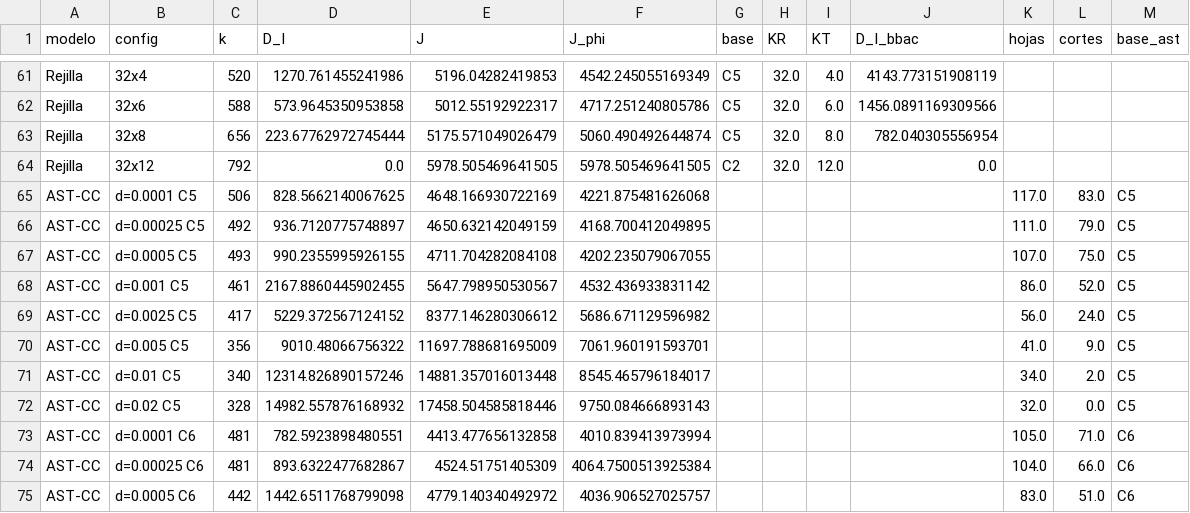
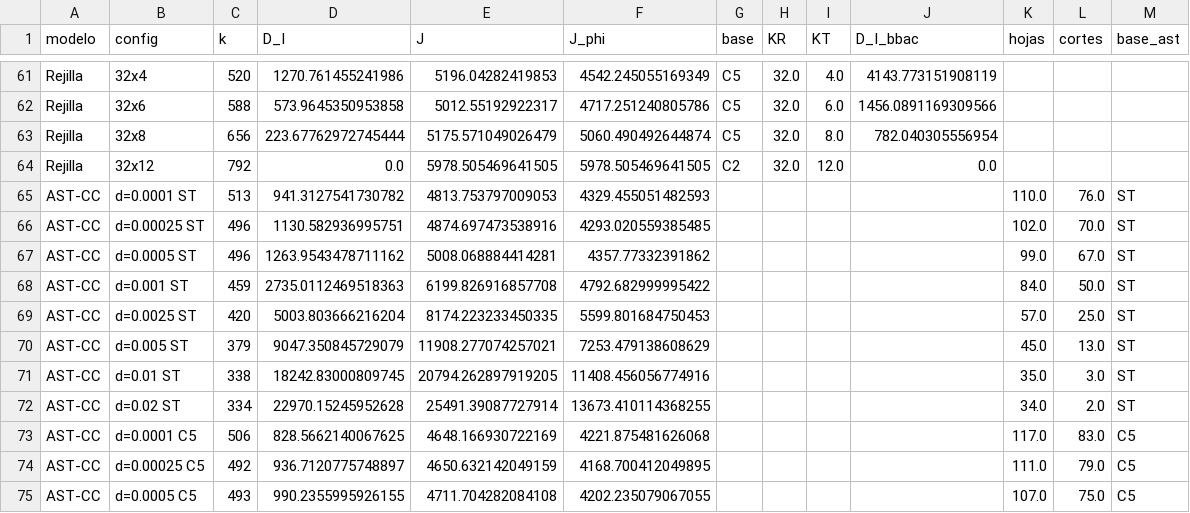
Before and after one commit to luisfabiandiaz/PFC2, a CSV file: Implementaciones/Resultados/AST-CC/comparacion_weekday.csv, drawn as a sheet; only a part is shown, gaps mark what is left out; the shorter side is filled out with more unchanged rows.

```diff
--- a/Implementaciones/Resultados/AST-CC/comparacion_weekday.csv
+++ b/Implementaciones/Resultados/AST-CC/comparacion_weekday.csv
@@ -64,2 +64,10 @@ Rejilla,32x8,656,223.67762972745444,5175.571049026479,5060.490492644874,C5,32.0,
 Rejilla,32x12,792,0.0,5978.505469641505,5978.505469641505,C2,32.0,12.0,0.0,,,
+AST-CC,d=0.0001 ST,513,941.3127541730782,4813.753797009053,4329.455051482593,,,,,110.0,76.0,ST
+AST-CC,d=0.00025 ST,496,1130.582936995751,4874.697473538916,4293.020559385485,,,,,102.0,70.0,ST
+AST-CC,d=0.0005 ST,496,1263.9543478711162,5008.068884414281,4357.77332391862,,,,,99.0,67.0,ST
+AST-CC,d=0.001 ST,459,2735.0112469518363,6199.826916857708,4792.682999995422,,,,,84.0,50.0,ST
+AST-CC,d=0.0025 ST,420,5003.803666216204,8174.223233450335,5599.801684750453,,,,,57.0,25.0,ST
+AST-CC,d=0.005 ST,379,9047.350845729079,11908.277074257021,7253.479138608629,,,,,45.0,13.0,ST
+AST-CC,d=0.01 ST,338,18242.83000809745,20794.262897919205,11408.456056774916,,,,,35.0,3.0,ST
+AST-CC,d=0.02 ST,334,22970.15245952628,25491.39087727914,13673.410114368255,,,,,34.0,2.0,ST
 AST-CC,d=0.0001 C5,506,828.5662140067625,4648.166930722169,4221.875481626068,,,,,117.0,83.0,C5
```
Also changed, not shown: Implementaciones/Resultados/AST-CC/comparacion_holiday.csv, Implementaciones/Resultados/AST-CC/division_holiday.csv, 55 other files.
